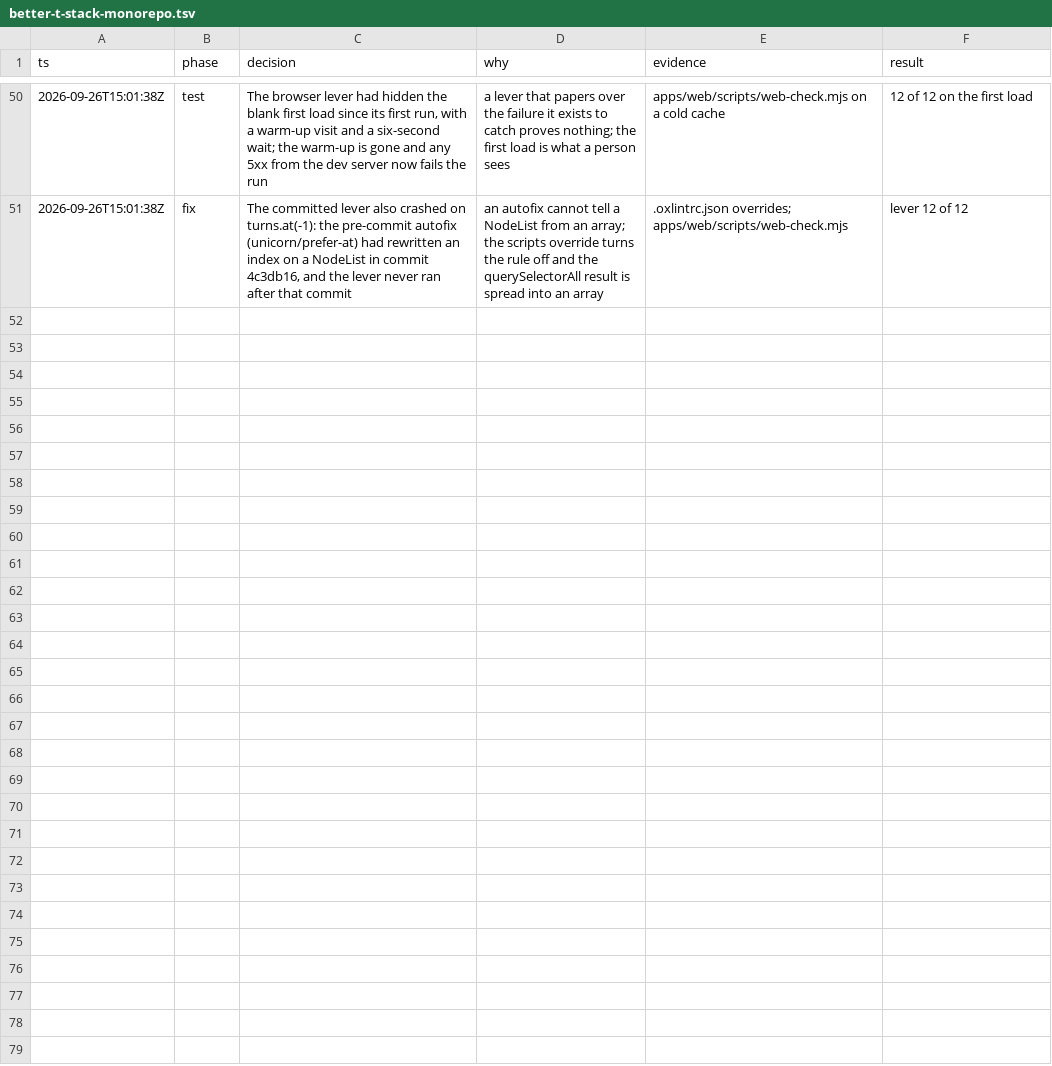
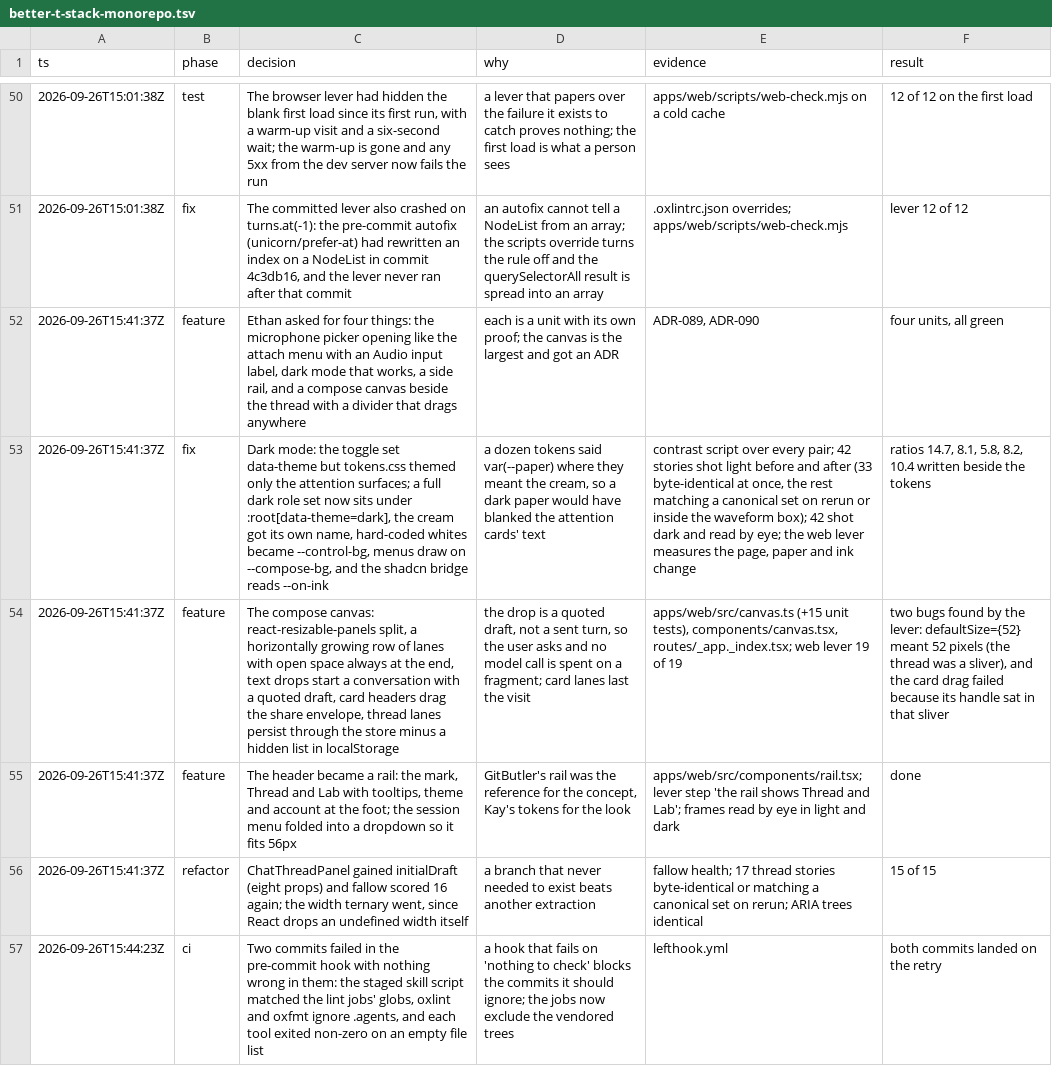
Before and after one commit to mite404/yaklabs, a TSV file: docs/trail/better-t-stack-monorepo.tsv, drawn as a sheet; only a part is shown, gaps mark what is left out; the diff names each change by its address in the sheet, - before the commit and + after, or states it on an @@ line.

```diff
--- a/docs/trail/better-t-stack-monorepo.tsv
+++ b/docs/trail/better-t-stack-monorepo.tsv
+row 52: 2026-09-26T15:41:37Z | feature | Ethan asked for four things: the microphone picker opening like the attach menu with an Audio input label, dark mode that works, a side rail, and a compose canvas beside the thread with a divider that drags anywhere | each is a unit with its own proof; the canvas is the largest and got an ADR | ADR-089, ADR-090 | four units, all green
+row 53: 2026-09-26T15:41:37Z | fix | Dark mode: the toggle set data-theme but tokens.css themed only the attention surfaces; a full dark role set now sits under :root[data-theme=dark], the cream got its own name, hard-coded whites became --control-bg, menus draw on --compose-bg, and the shadcn bridge reads --on-ink | a dozen tokens said var(--paper) where they meant the cream, so a dark paper would have blanked the attention cards' text | contrast script over every pair; 42 stories shot light before and after (33 byte-identical at once, the rest matching a canonical set on rerun or inside the waveform box); 42 shot dark and read by eye; the web lever measures the page, paper and ink change | ratios 14.7, 8.1, 5.8, 8.2, 10.4 written beside the tokens
+row 54: 2026-09-26T15:41:37Z | feature | The compose canvas: react-resizable-panels split, a horizontally growing row of lanes with open space always at the end, text drops start a conversation with a quoted draft, card headers drag the share envelope, thread lanes persist through the store minus a hidden list in localStorage | the drop is a quoted draft, not a sent turn, so the user asks and no model call is spent on a fragment; card lanes last the visit | apps/web/src/canvas.ts (+15 unit tests), components/canvas.tsx, routes/_app._index.tsx; web lever 19 of 19 | two bugs found by the lever: defaultSize={52} meant 52 pixels (the thread was a sliver), and the card drag failed because its handle sat in that sliver
+row 55: 2026-09-26T15:41:37Z | feature | The header became a rail: the mark, Thread and Lab with tooltips, theme and account at the foot; the session menu folded into a dropdown so it fits 56px | GitButler's rail was the reference for the concept, Kay's tokens for the look | apps/web/src/components/rail.tsx; lever step 'the rail shows Thread and Lab'; frames read by eye in light and dark | done
+row 56: 2026-09-26T15:41:37Z | refactor | ChatThreadPanel gained initialDraft (eight props) and fallow scored 16 again; the width ternary went, since React drops an undefined width itself | a branch that never needed to exist beats another extraction | fallow health; 17 thread stories byte-identical or matching a canonical set on rerun; ARIA trees identical | 15 of 15
+row 57: 2026-09-26T15:44:23Z | ci | Two commits failed in the pre-commit hook with nothing wrong in them: the staged skill script matched the lint jobs' globs, oxlint and oxfmt ignore .agents, and each tool exited non-zero on an empty file list | a hook that fails on 'nothing to check' blocks the commits it should ignore; the jobs now exclude the vendored trees | lefthook.yml | both commits landed on the retry
```
Also changed, not shown: 3 other files.
